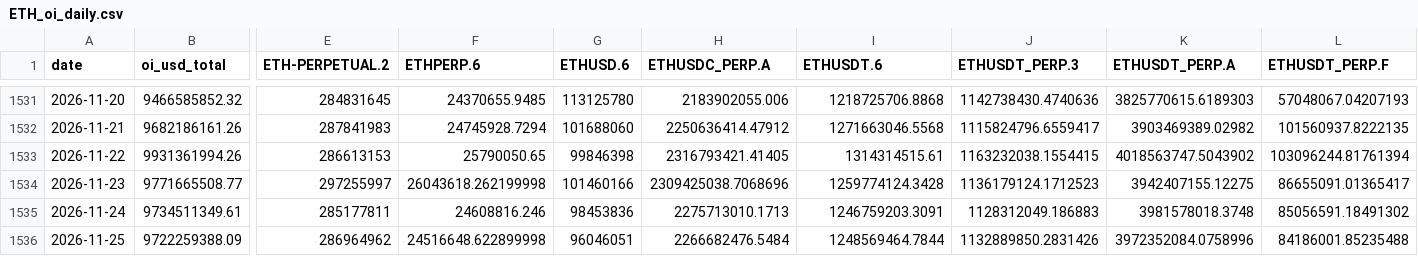
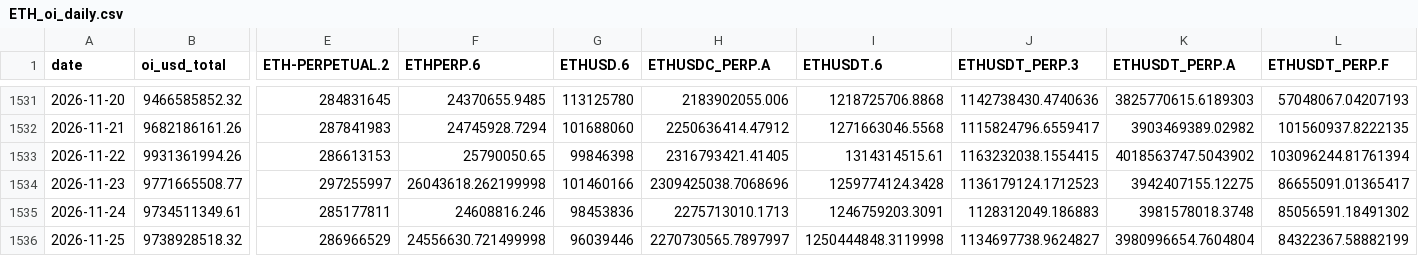
Before and after one commit to jaredbausch-ai/ctzb-data, a CSV file: data/derivs/ETH_oi_daily.csv, drawn as a sheet; only a part is shown, gaps mark what is left out; the diff covers the shown part only; the diff names each change by its address in the sheet, - before the commit and + after, or states it on an @@ line.

```diff
--- a/data/derivs/ETH_oi_daily.csv
+++ b/data/derivs/ETH_oi_daily.csv
-B1536 (oi_usd_total): 9722259388.09
+B1536 (oi_usd_total): 9738928518.32
-E1536 (ETH-PERPETUAL.2): 286964962
+E1536 (ETH-PERPETUAL.2): 286966529
-F1536 (ETHPERP.6): 24516648.622899998
+F1536 (ETHPERP.6): 24556630.721499998
-G1536 (ETHUSD.6): 96046051
+G1536 (ETHUSD.6): 96039446
-H1536 (ETHUSDC_PERP.A): 2266682476.5484
+H1536 (ETHUSDC_PERP.A): 2270730565.7897997
-I1536 (ETHUSDT.6): 1248569464.7844
+I1536 (ETHUSDT.6): 1250444848.3119998
-J1536 (ETHUSDT_PERP.3): 1132889850.2831426
+J1536 (ETHUSDT_PERP.3): 1134697738.9624827
-K1536 (ETHUSDT_PERP.A): 3972352084.0758996
+K1536 (ETHUSDT_PERP.A): 3980996654.7604804
-L1536 (ETHUSDT_PERP.F): 84186001.85235488
+L1536 (ETHUSDT_PERP.F): 84322367.58882199
```
Also changed, not shown: 4 edited cells elsewhere in this file, data/BTC_12H.csv, data/ETH_4H.csv, 12 other files.
